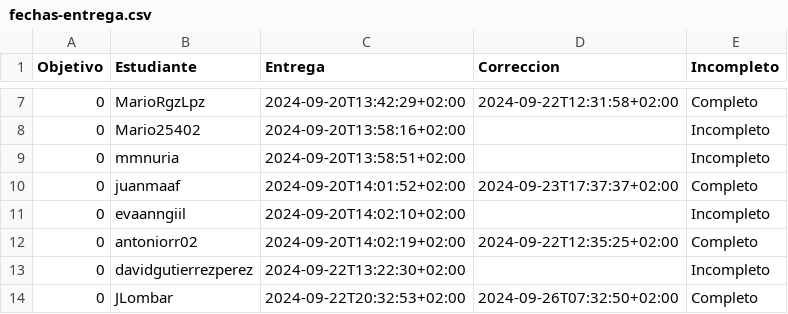
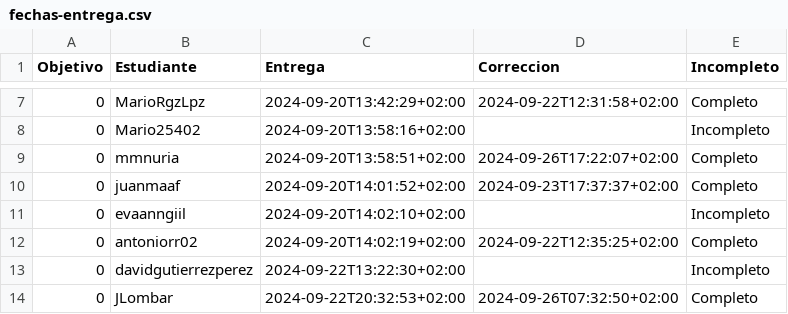
Before and after one commit to pablotl0/IV-, a CSV file: data/fechas-entrega.csv, drawn as a sheet; only a part is shown, gaps mark what is left out.

```diff
--- a/data/fechas-entrega.csv
+++ b/data/fechas-entrega.csv
@@ -8,3 +8,3 @@ Objetivo;Estudiante;Entrega;Correccion;Incompleto
 0; Mario25402;2024-09-20T13:58:16+02:00;;Incompleto
-0; mmnuria;2024-09-20T13:58:51+02:00;;Incompleto
+0; mmnuria;2024-09-20T13:58:51+02:00;2024-09-26T17:22:07+02:00;Completo
 0; juanmaaf;2024-09-20T14:01:52+02:00;2024-09-23T17:37:37+02:00;Completo
```
Also changed, not shown: 2 other files.
